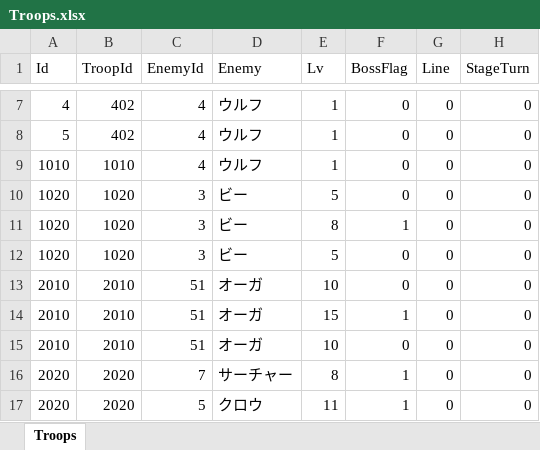
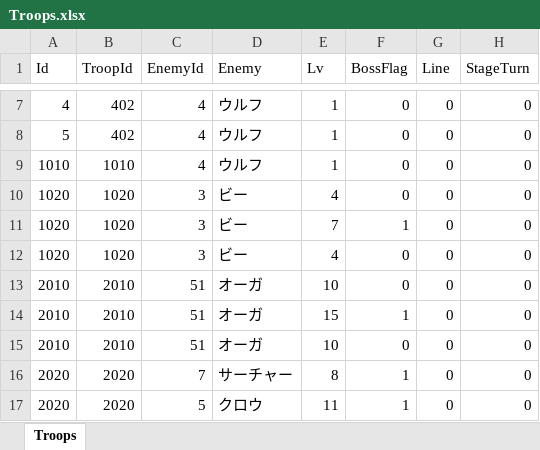
Before and after one commit to seedsclaft/hibikakeut, an Excel workbook: Assets/Data/Troops.xlsx, sheet Troops, drawn as a sheet; only a part is shown, gaps mark what is left out; values as stored, in another font and other column widths than the file's, no borders; the diff names each change by its address in the sheet, - before the commit and + after, or states it on an @@ line.

```diff
--- a/Assets/Data/Troops.xlsx (sheet Troops)
+++ b/Assets/Data/Troops.xlsx (sheet Troops)
-E10 (Lv): 5
+E10 (Lv): 4
-E11 (Lv): 8
+E11 (Lv): 7
-E12 (Lv): 5
+E12 (Lv): 4
```
Also changed, not shown: Assets/Data/Dungeon1010.xlsx, Assets/Data/Dungeon2010.xlsx, 13 other files.
